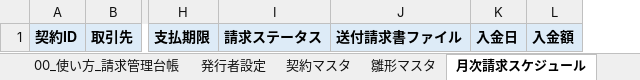
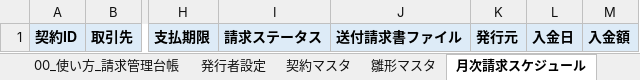
Before and after one commit to ai-osi-uri/ai-osi-uri-public, an Excel workbook: plugins/osi-finance/assets/templates/請求管理台帳_テンプレート.xlsx, sheet 月次請求スケジュール, drawn as a sheet; only a part is shown, gaps mark what is left out; values as stored, in another font and other column widths than the file's, no borders; the diff names each change by its address in the sheet, - before the commit and + after, or states it on an @@ line.

```diff
--- a/plugins/osi-finance/assets/templates/請求管理台帳_テンプレート.xlsx (sheet 月次請求スケジュール)
+++ b/plugins/osi-finance/assets/templates/請求管理台帳_テンプレート.xlsx (sheet 月次請求スケジュール)
+column K, row 1: 発行元
```
Also changed, not shown: sheet 00_使い方_請求管理台帳, plugins/osi-finance/assets/templates/仕訳台帳_テンプレート.xlsx, plugins/osi-finance/assets/templates/共通マスタ_テンプレート.xlsx, 31 other files.
